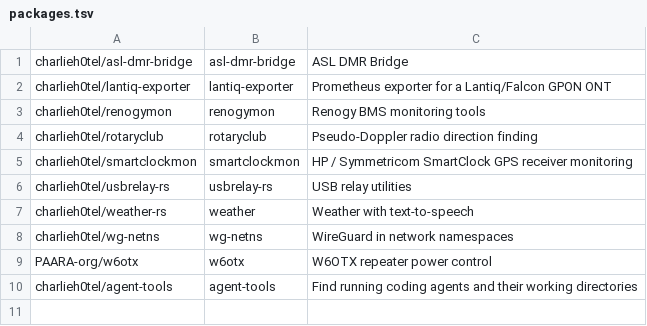
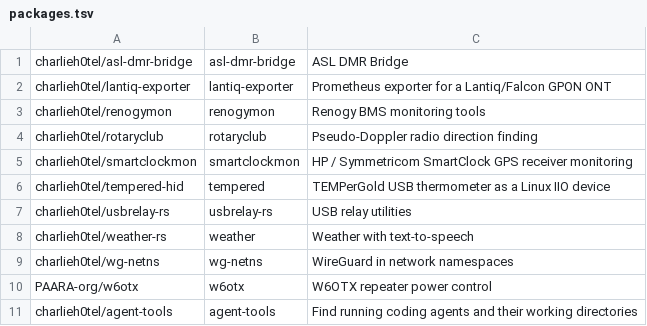
Before and after one commit to charlieh0tel/apt-repo, a TSV file: packages.tsv, drawn as a sheet.

Commit message:
Add tempered

```diff
--- a/packages.tsv
+++ b/packages.tsv
@@ -5,2 +5,3 @@ charlieh0tel/rotaryclub	rotaryclub	Pseudo-Doppler radio direction finding
 charlieh0tel/smartclockmon	smartclockmon	HP / Symmetricom SmartClock GPS receiver monitoring
+charlieh0tel/tempered-hid	tempered	TEMPerGold USB thermometer as a Linux IIO device
 charlieh0tel/usbrelay-rs	usbrelay-rs	USB relay utilities
```
Also changed, not shown: 1 other file.
